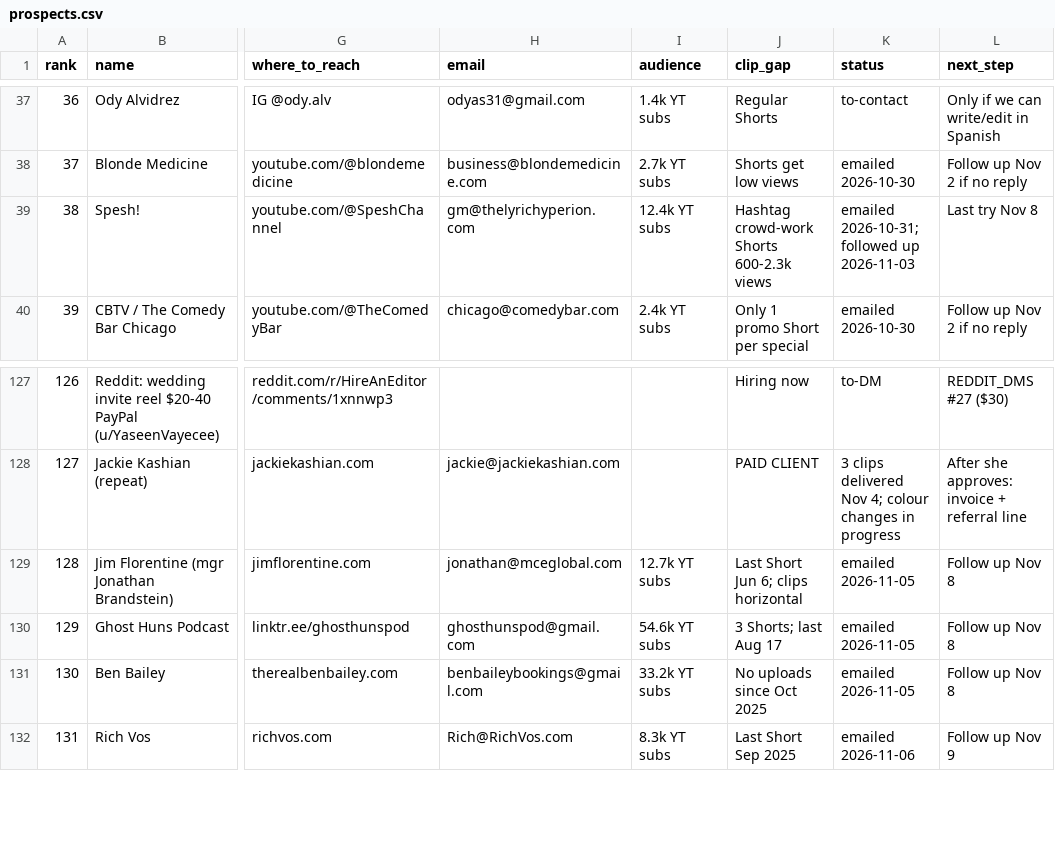
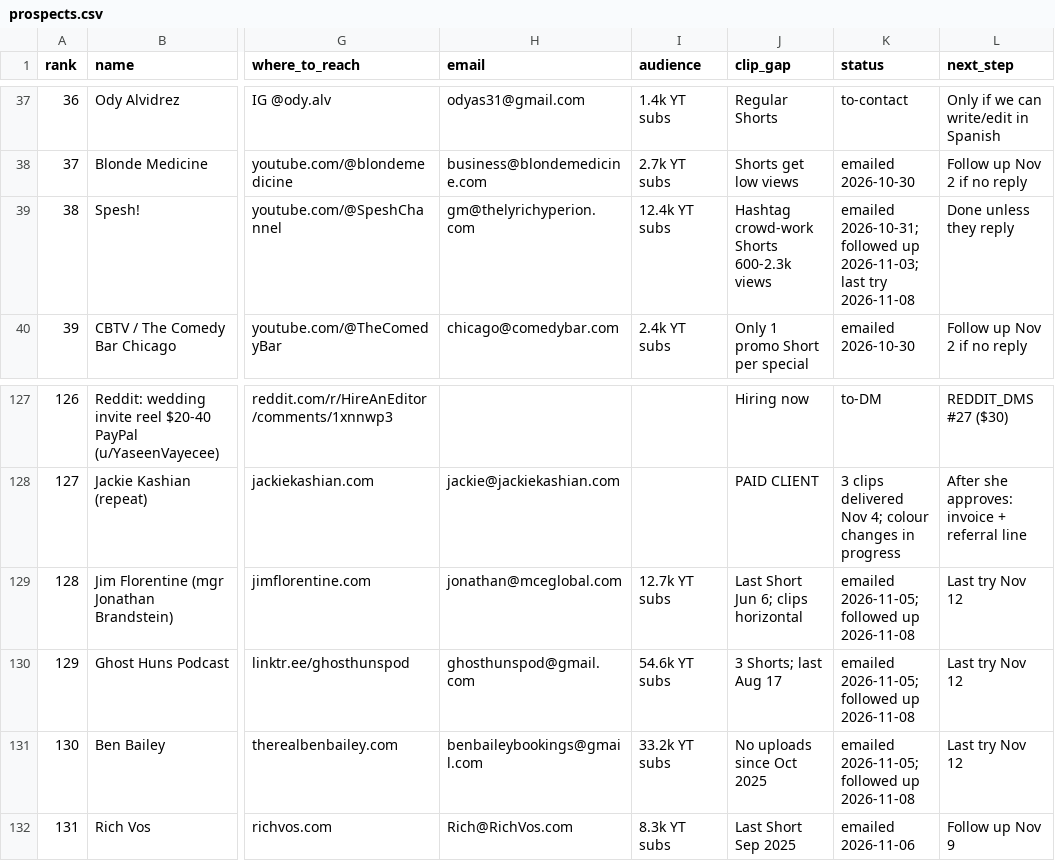
Before and after one commit to amdadmaui-beep/auto-aesprites, a CSV file: outreach/prospects.csv, drawn as a sheet; only a part is shown, gaps mark what is left out; the diff covers the shown part only; the diff names each change by its address in the sheet, - before the commit and + after, or states it on an @@ line.

```diff
--- a/outreach/prospects.csv
+++ b/outreach/prospects.csv
-K39 (status): …followed up 2026-11-03
+K39 (status): …followed up 2026-11-03; last try 2026-11-08
-L39 (next_step): Last try Nov 8
+L39 (next_step): Done unless they reply
-K129:K131 (status): emailed 2026-11-05
+K129:K131 (status): emailed 2026-11-05; followed up 2026-11-08
-L129:L131 (next_step): Follow up Nov 8
+L129:L131 (next_step): Last try Nov 12
```
Also changed, not shown: 1 added row and 18 edited cells elsewhere in this file.
